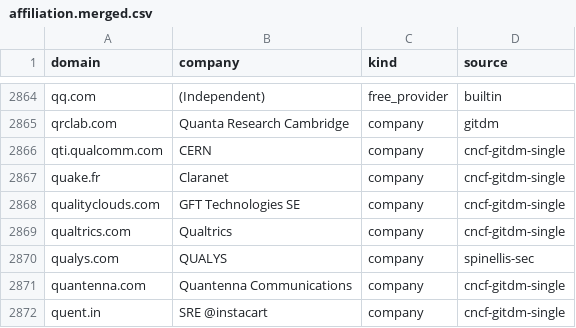
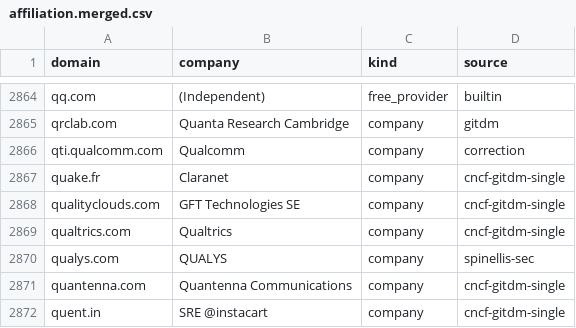
Before and after one commit to ccsl-codev/cregit-token-pipeline, a CSV file: data/affiliation.merged.csv, drawn as a sheet; only a part is shown, gaps mark what is left out.

Commit message:
feat: attribute firms per row, correct one map row, review 48 name merges
Widens the corpus contract from 67 to 70 columns and lands the two defects
measured in affiliation-map-defects.md. Pairs with cregit-issue61 c4c92c4, which
writes the columns.

Defect 1 — one wrong row. data/affiliation.merged.csv:2866 read
qti.qualcomm.com,CERN, a single-person inference, which attributed all 180,971
tokens of qualcomm__qcom-embedded-power-measurement to CERN.

Fixed through a new overlay, data/affiliation.corrections.csv, applied by
build_domain_map AFTER the curated map and so authoritative over everything. Not
in the curated file itself: that lives in a third checkout this repository does
not version, so a fix there is invisible to anyone who clones only this one — and
a hand edit of the merged file is erased by the next build. A rebuild changes
exactly one row of 4,049. tests/test_firm_attribution.py is the named regression.

Defect 2 — split firm names. norm_company strips legal suffixes but does not
case-fold and runs at parse time only, so one firm was spelled several ways: IBM
(6 rows) against International Business Machines (44), NVIDIA against NVidia,
Salesforce against Salesforce.com. 48 firms were counted as 100 entities.

Fixed with data/firm_canonical.csv, a REVIEWED table rather than a rule: 52 merge
rows, each carrying its reason, and 11 rows recording a candidate merge that was
rejected — AWS/Amazon and Azure/Microsoft (parent rollups, a separate editorial
decision), Samsung SDS, Yahoo! Japan, China Mobile International (separate
companies), Hewlett/HP (HP Inc. and HPE split in 2015), Independent/(Independent)
(15 university domains against 58 free providers). An automatic rule would
eventually merge two genuinely different companies and nobody would notice.

What an automatic rule would have got wrong here: the all-caps spellings come
from the Spinellis SEC/Fortune source, whose filing names are upper case — and
that is the HIGHER-confidence source. A rule preferring the better source would
have canonicalised to NETFLIX, TWITTER and ADOBE.

ctp.py forwards --firm-map and --firm-canonical, resolved absolute because the
runner starts with cwd=CREGIT, and refuses a runner that cannot take them: the
alternative is 185 Parquets with three blank firm columns, a silent wrong answer.
A run without --firm-map says so.

./run_tests.sh: 1066 passed, 4 xfailed, 1 xpassed (was 1041/4/1). Coverage 99.9%,
build_domain_map.py and ctp.py both 100%.

```diff
--- a/data/affiliation.merged.csv
+++ b/data/affiliation.merged.csv
@@ -2865,3 +2865,3 @@ qq.com,(Independent),free_provider,builtin
 qrclab.com,Quanta Research Cambridge,company,gitdm
-qti.qualcomm.com,CERN,company,cncf-gitdm-single
+qti.qualcomm.com,Qualcomm,company,correction
 quake.fr,Claranet,company,cncf-gitdm-single
```
Also changed, not shown: 8 other files.
